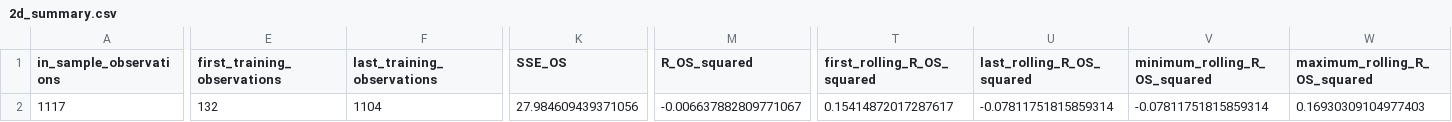
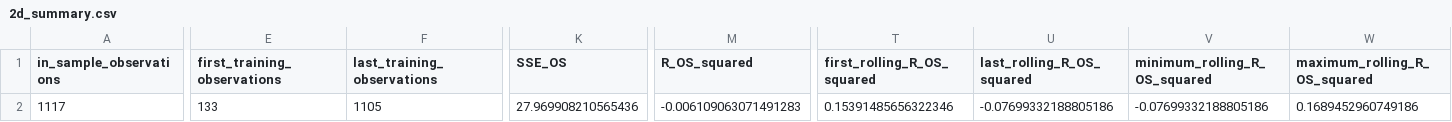
Before and after one commit to ziang2406/PS1, a CSV file: code/2d_summary.csv, drawn as a sheet; only a part is shown, gaps mark what is left out; the diff names each change by its address in the sheet, - before the commit and + after, or states it on an @@ line.

```diff
--- a/code/2d_summary.csv
+++ b/code/2d_summary.csv
-E2 (first_training_observations): 132
+E2 (first_training_observations): 133
-F2 (last_training_observations): 1104
+F2 (last_training_observations): 1105
-K2 (SSE_OS): 27.984609439371056
+K2 (SSE_OS): 27.969908210565436
-M2 (R_OS_squared): -0.006637882809771067
+M2 (R_OS_squared): -0.006109063071491283
-T2 (first_rolling_R_OS_squared): 0.15414872017287617
+T2 (first_rolling_R_OS_squared): 0.15391485656322346
-U2 (last_rolling_R_OS_squared): -0.07811751815859314
+U2 (last_rolling_R_OS_squared): -0.07699332188805186
-V2 (minimum_rolling_R_OS_squared): -0.07811751815859314
+V2 (minimum_rolling_R_OS_squared): -0.07699332188805186
-W2 (maximum_rolling_R_OS_squared): 0.16930309104977403
+W2 (maximum_rolling_R_OS_squared): 0.1689452960749186
```
Also changed, not shown: code/2d_1.csv, code/2d_2.csv, 6 other files.
